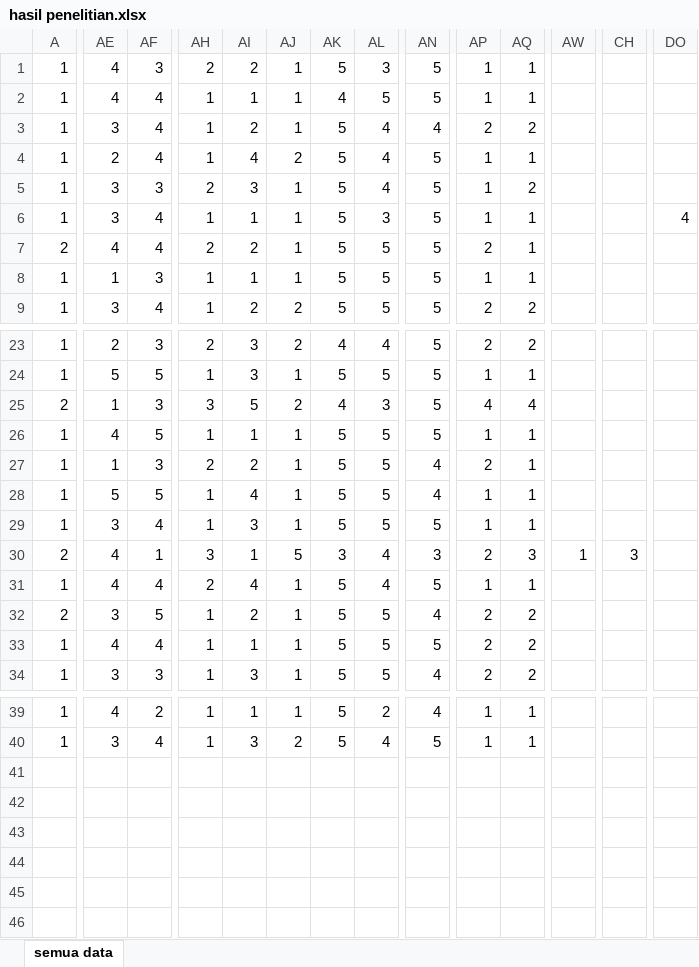
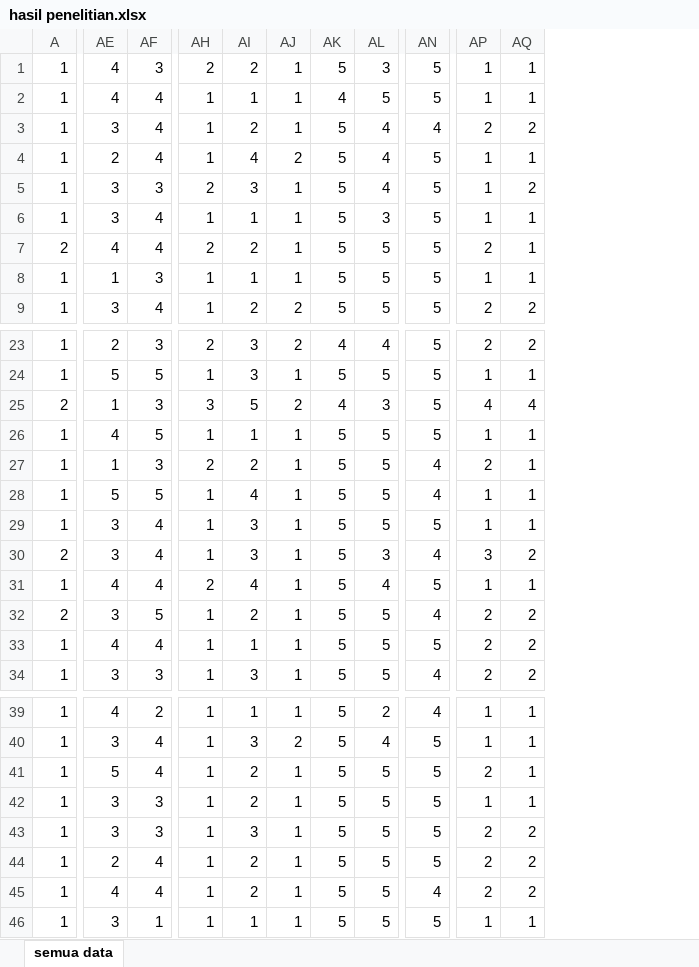
Before and after one commit to mzaini30/skripsi, an Excel workbook: hasil penelitian.xlsx, sheet semua data, drawn as a sheet; only a part is shown, gaps mark what is left out; values as stored, in another font and other column widths than the file's, no borders; removed rows and columns are numbered as before the commit, all else as after; rows hold the shown columns only; the diff covers the shown part only; the diff names each change by its address in the sheet, - before the commit and + after, or states it on an @@ line.

Commit message:
Oke.

```diff
--- a/hasil penelitian.xlsx (sheet semua data)
+++ b/hasil penelitian.xlsx (sheet semua data)
-column AW, row 30: 1
-column CH, row 30: 3
-column DO, row 6: 4
-AE30: 4
+AE30: 3
-AF30: 1
+AF30: 4
-AH30: 3
+AH30: 1
-AI30: 1
+AI30: 3
-AJ30: 5
+AJ30: 1
-AK30: 3
+AK30: 5
-AL30: 4
+AL30: 3
-AN30: 3
+AN30: 4
-AP30: 2
+AP30: 3
-AQ30: 3
+AQ30: 2
+row 41: 1 | 5 | 4 | 1 | 2 | 1 | 5 | 5 | 5 | 2 | 1
+row 42: 1 | 3 | 3 | 1 | 2 | 1 | 5 | 5 | 5 | 1 | 1
+row 43: 1 | 3 | 3 | 1 | 3 | 1 | 5 | 5 | 5 | 2 | 2
+row 44: 1 | 2 | 4 | 1 | 2 | 1 | 5 | 5 | 5 | 2 | 2
+row 45: 1 | 4 | 4 | 1 | 2 | 1 | 5 | 5 | 4 | 2 | 2
+row 46: 1 | 3 | 1 | 1 | 1 | 1 | 5 | 5 | 5 | 1 | 1
```
Also changed, not shown: 2 added columns and 47 edited cells elsewhere in this sheet.
